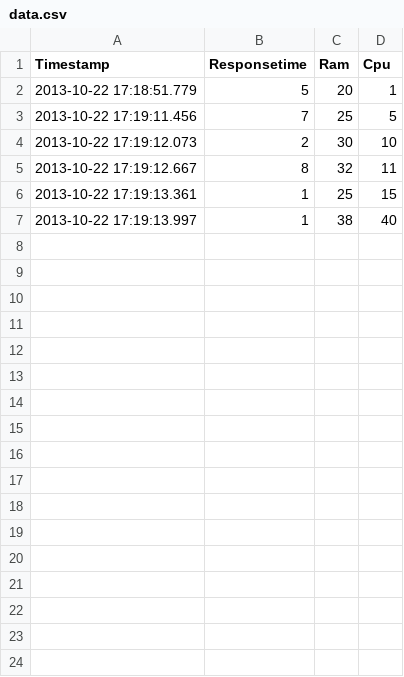
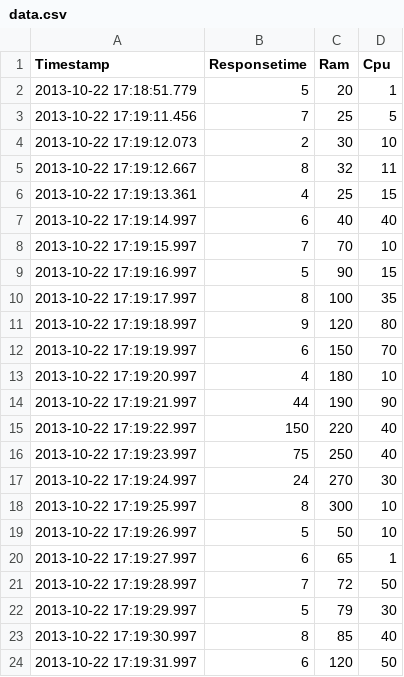
Before and after one commit to O5ten/halp, a CSV file: src/main/resources/csv/data.csv, drawn as a sheet; only a part is shown; the diff covers the shown part only.

```diff
--- a/src/main/resources/csv/data.csv
+++ b/src/main/resources/csv/data.csv
@@ -5,3 +5,20 @@ Timestamp,Responsetime,Ram,Cpu
 2013-10-22 17:19:12.667,8,32,11
-2013-10-22 17:19:13.361,1,25,15,
-2013-10-22 17:19:13.997,1,38,40,
+2013-10-22 17:19:13.361,4,25,15
+2013-10-22 17:19:14.997,6,40,40
+2013-10-22 17:19:15.997,7,70,10
+2013-10-22 17:19:16.997,5,90,15
+2013-10-22 17:19:17.997,8,100,35
+2013-10-22 17:19:18.997,9,120,80
+2013-10-22 17:19:19.997,6,150,70
+2013-10-22 17:19:20.997,4,180,10
+2013-10-22 17:19:21.997,44,190,90
+2013-10-22 17:19:22.997,150,220,40
+2013-10-22 17:19:23.997,75,250,40
+2013-10-22 17:19:24.997,24,270,30
+2013-10-22 17:19:25.997,8,300,10
+2013-10-22 17:19:26.997,5,50,10
+2013-10-22 17:19:27.997,6,65,1
+2013-10-22 17:19:28.997,7,72,50
+2013-10-22 17:19:29.997,5,79,30
+2013-10-22 17:19:30.997,8,85,40
+2013-10-22 17:19:31.997,6,120,50
```
Also changed, not shown: 9 added rows elsewhere in this file, 3 other files.
